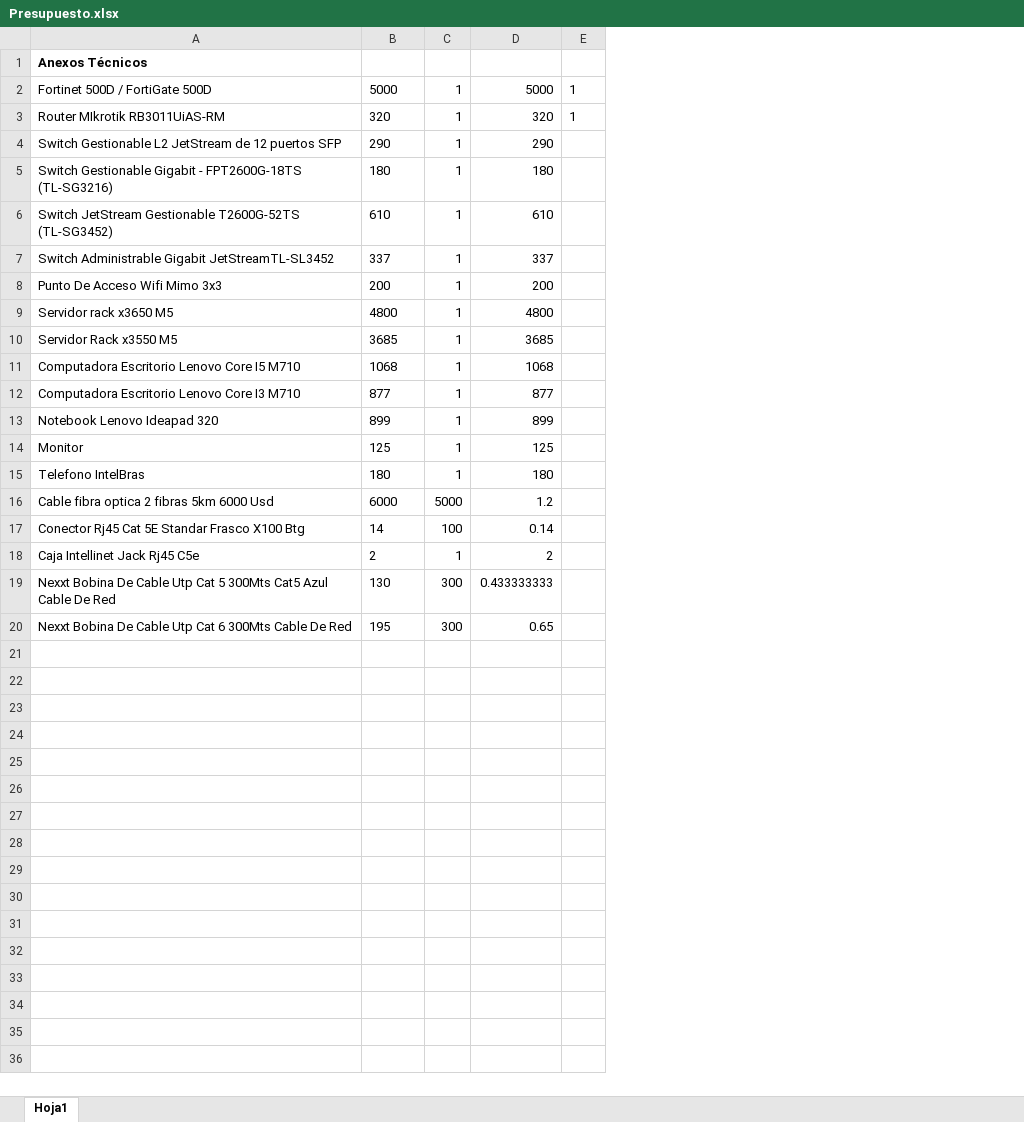
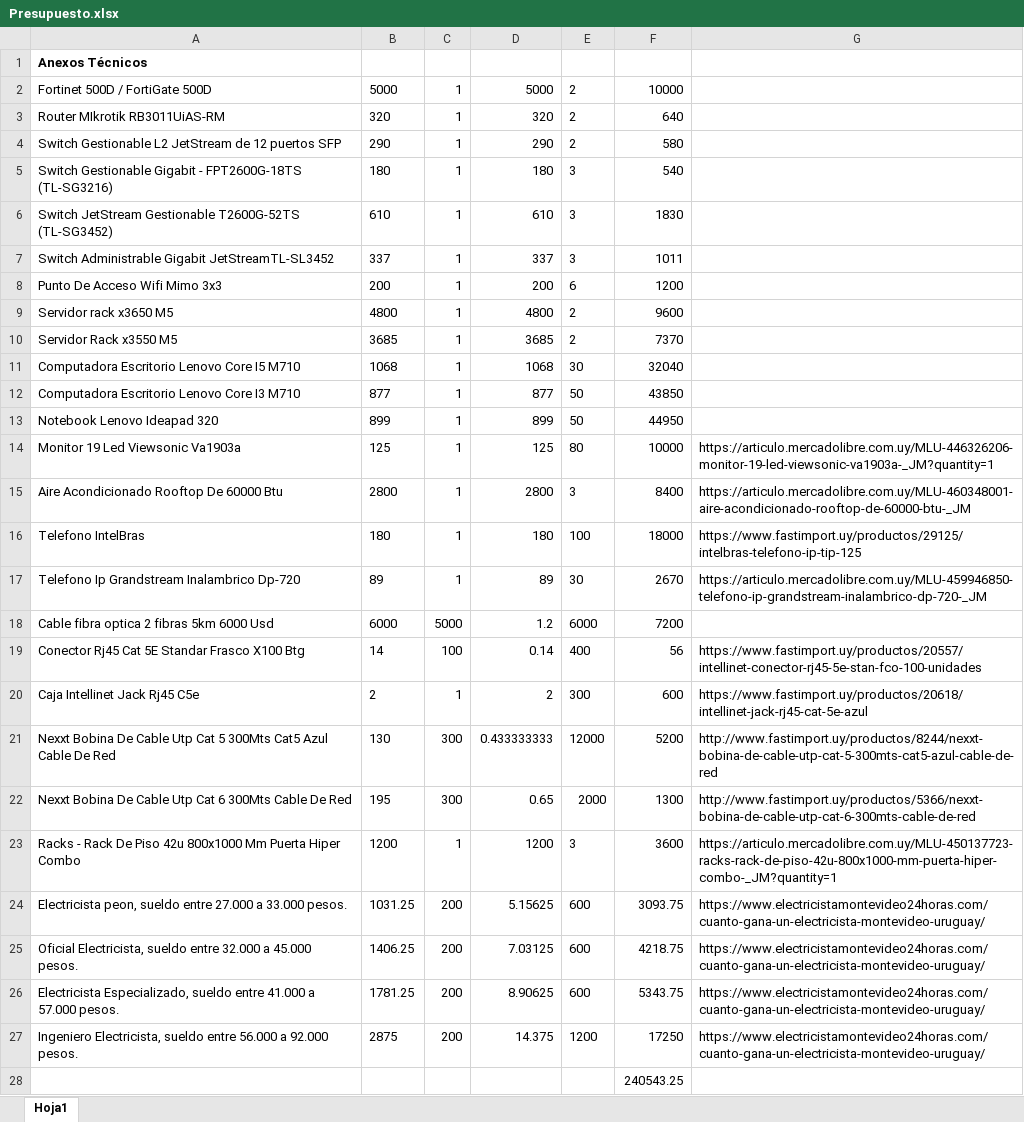
Before and after one commit to GNC-Proyecto-Final/DOCUMENTACION, an Excel workbook: proyecto final/Defensa/Infraestructura/Presupuesto.xlsx, sheet Hoja1, drawn as a sheet; values as stored, in another font and other column widths than the file's, no borders; removed rows and columns are numbered as before the commit, all else as after; the diff names each change by its address in the sheet, - before the commit and + after, or states it on an @@ line.

Commit message:
Presupuesto

```diff
--- a/proyecto final/Defensa/Infraestructura/Presupuesto.xlsx (sheet Hoja1)
+++ b/proyecto final/Defensa/Infraestructura/Presupuesto.xlsx (sheet Hoja1)
-column E, rows 2-3: 1 | 1
+column E, rows 2-14: 2 | 2 | 2 | 3 | 3 | 3 | 6 | 2 | 2 | 30 | 50 | 50 | 80; row 16: 100; rows 18-22: 6000 | 400 | 300 | 12000 | 2000
+column F, rows 2-14: 10000 | 640 | 580 | 540 | 1830 | 1011 | 1200 | 9600 | 7370 | 32040 | 43850 | 44950 | 10000; row 16: 18000; rows 18-22: 7200 | 56 | 600 | 5200 | 1300
+column G, row 14: https://articulo.mercadolibre.com.uy/MLU-446326206-monitor-19-led-viewsonic-va1903a-_JM?quantity=1; row 16: https://www.fastimport.uy/productos/29125/intelbras-telefono-ip-tip-125; rows 19-22: https://www.fastimport.uy/productos/20557/intellinet-conector-rj45-5e-stan-fco-100-unidades | https://www.fastimport.uy/productos/20618/intellinet-jack-rj45-cat-5e-azul | http://www.fastimport.uy/productos/8244/nexxt-bobina-de-cable-utp-cat-5-300mts-cat5-azul-cable-de-red | http://www.fastimport.uy/productos/5366/nexxt-bobina-de-cable-utp-cat-6-300mts-cable-de-red
-A14: Monitor
+A14: Monitor 19 Led Viewsonic Va1903a
+row 15: Aire Acondicionado Rooftop De 60000 Btu | 2800 | 1 | 2800 | 3 | 8400 | https://articulo.mercadolibre.com.uy/MLU-460348001-aire-acondicionado-rooftop-de-60000-btu-_JM
+row 17: Telefono Ip Grandstream Inalambrico Dp-720 | 89 | 1 | 89 | 30 | 2670 | https://articulo.mercadolibre.com.uy/MLU-459946850-telefono-ip-grandstream-inalambrico-dp-720-_JM
+row 23: Racks - Rack De Piso 42u 800x1000 Mm Puerta Hiper Combo | 1200 | 1 | 1200 | 3 | 3600 | https://articulo.mercadolibre.com.uy/MLU-450137723-racks-rack-de-piso-42u-800x1000-mm-puerta-hiper-combo-_JM?quantity=1
+row 24: Electricista peon, sueldo entre 27.000 a 33.000 pesos. | 1031.25 | 200 | 5.15625 | 600 | 3093.75 | https://www.electricistamontevideo24horas.com/cuanto-gana-un-electricista-montevideo-uruguay/
+row 25: Oficial Electricista, sueldo entre 32.000 a 45.000 pesos. | 1406.25 | 200 | 7.03125 | 600 | 4218.75 | https://www.electricistamontevideo24horas.com/cuanto-gana-un-electricista-montevideo-uruguay/
+row 26: Electricista Especializado, sueldo entre 41.000 a 57.000 pesos. | 1781.25 | 200 | 8.90625 | 600 | 5343.75 | https://www.electricistamontevideo24horas.com/cuanto-gana-un-electricista-montevideo-uruguay/
+row 27: Ingeniero Electricista, sueldo entre 56.000 a 92.000 pesos. | 2875 | 200 | 14.375 | 1200 | 17250 | https://www.electricistamontevideo24horas.com/cuanto-gana-un-electricista-montevideo-uruguay/
+row 28:  |  |  |  |  | 240543.25
```
Also changed, not shown: formulas that keep their value, 1 other file.
